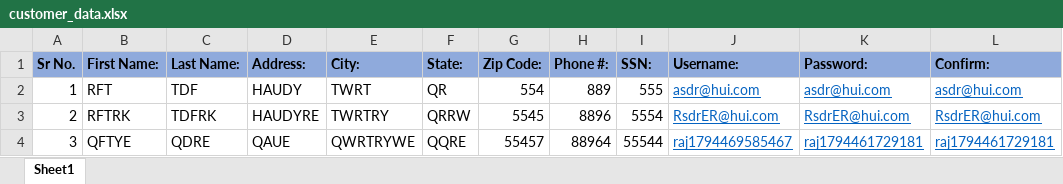
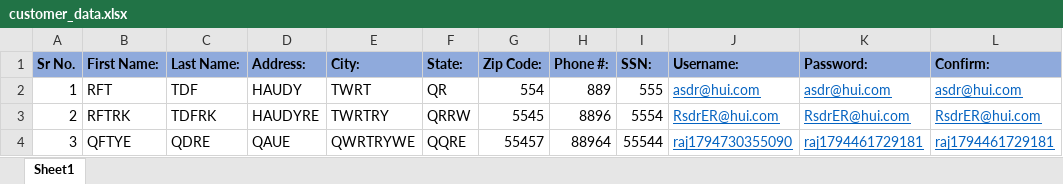
Before and after one commit to rajkoli098-dot/parabank-robot, an Excel workbook: Test Data/customer_data.xlsx, sheet Sheet1, drawn as a sheet; values as stored, in another font and other column widths than the file's, no borders; the diff names each change by its address in the sheet, - before the commit and + after, or states it on an @@ line.

```diff
--- a/Test Data/customer_data.xlsx (sheet Sheet1)
+++ b/Test Data/customer_data.xlsx (sheet Sheet1)
-J4 (Username:): raj1794469585467
+J4 (Username:): raj1794730355090
```
Also changed, not shown: 2 other files.
